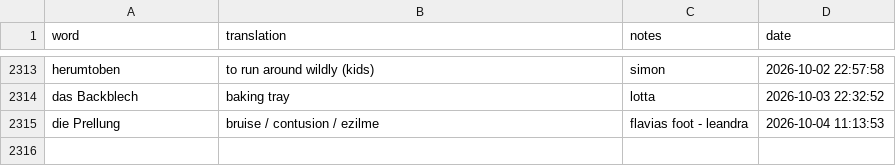
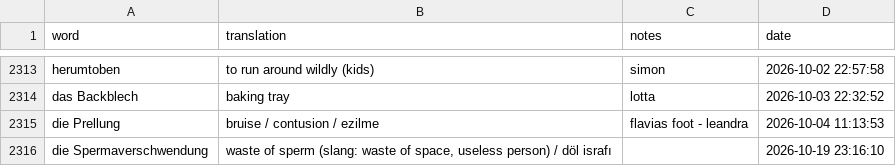
Before and after one commit to borawhocodess/salihboraozturk.com, a TSV file: other/tables/threets.tsv, drawn as a sheet; only a part is shown, gaps mark what is left out.

```diff
--- a/other/tables/threets.tsv
+++ b/other/tables/threets.tsv
@@ -2315 +2315,2 @@ das Backblech	baking tray	lotta	2026-10-03 22:32:52
 die Prellung	bruise / contusion / ezilme	flavias foot - leandra	2026-10-04 11:13:53
+die Spermaverschwendung	waste of sperm (slang: waste of space, useless person) / döl israfı		2026-10-19 23:16:10
```
